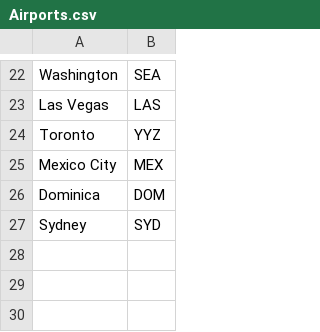
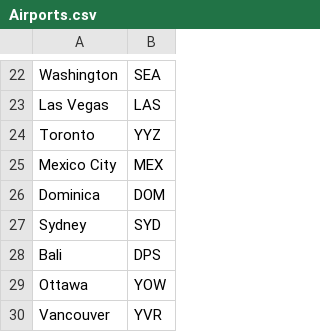
Before and after one commit to ManelAnsari/ChatBot_1000ml_p7, a CSV file: Airports.csv, drawn as a sheet; only a part is shown, gaps mark what is left out.

```diff
--- a/Airports.csv
+++ b/Airports.csv
@@ -27 +27,4 @@ Dominica,DOM
 Sydney,SYD
+Bali,DPS
+Ottawa,YOW
+Vancouver,YVR
```
Also changed, not shown: 3 other files.
